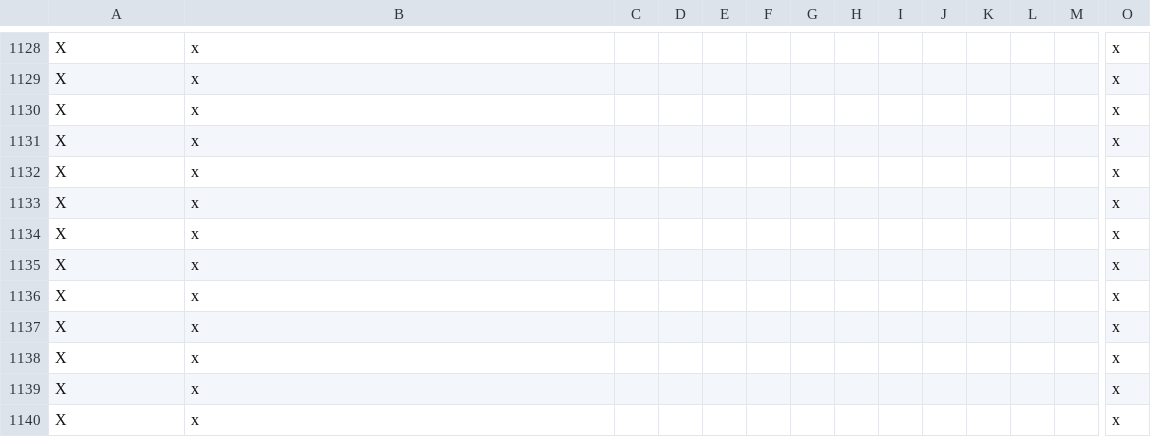
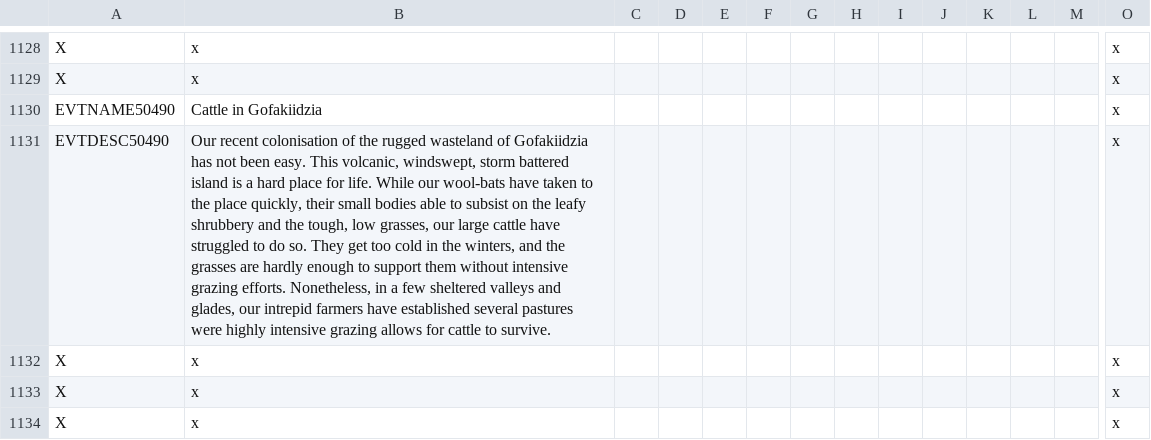
Before and after one commit to Gubelio/GGG, a CSV file: GGG/localisation/00_GGG_events.csv, drawn as a sheet; only a part is shown, gaps mark what is left out; the shorter side is filled out with more unchanged rows; removed rows and columns are numbered as before the commit, all else as after; rows hold the shown columns only; the diff names each change by its address in the sheet, - before the commit and + after, or states it on an @@ line.

Commit message:
cattle

```diff
--- a/GGG/localisation/00_GGG_events.csv
+++ b/GGG/localisation/00_GGG_events.csv
-row 1130: X | x |  |  |  |  |  |  |  |  |  |  |  | x
-row 1131: X | x |  |  |  |  |  |  |  |  |  |  |  | x
+row 1130: EVTNAME50490 | Cattle in Gofakiidzia |  |  |  |  |  |  |  |  |  |  |  | x
+row 1131: EVTDESC50490 | Our recent colonisation of the rugged wasteland of Gofakiidzia has not been easy. This volcanic, windswept, storm battered island is a hard place for life. While our wool-bats have taken to the place quickly, their small bodies able to subsist on the leafy shrubbery and the tough, low grasses, our large cattle have struggled to do so. They get too cold in the winters, and the grasses are hardly enough to support them without intensive grazing efforts. Nonetheless, in a few sheltered valleys and glades, our intrepid farmers have established several pastures were highly intensive grazing allows for cattle to survive. |  |  |  |  |  |  |  |  |  |  |  | x
```
Also changed, not shown: 3 other files.
